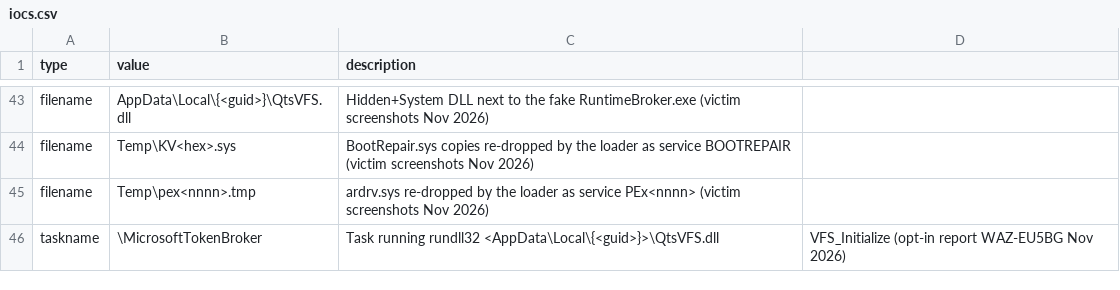
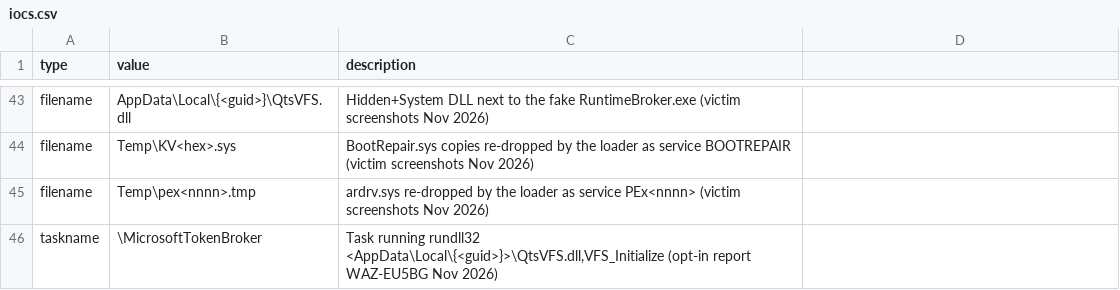
Before and after one commit to afu-it/wa-zip-cleaner, a CSV file: docs/iocs.csv, drawn as a sheet; only a part is shown, gaps mark what is left out.

Commit message:
docs: quote the MicrosoftTokenBroker IOC description (it contains a comma)

```diff
--- a/docs/iocs.csv
+++ b/docs/iocs.csv
@@ -45,2 +45,2 @@ filename,Temp\KV<hex>.sys,BootRepair.sys copies re-dropped by the loader as serv
 filename,Temp\pex<nnnn>.tmp,ardrv.sys re-dropped by the loader as service PEx<nnnn> (victim screenshots Nov 2026)
-taskname,\MicrosoftTokenBroker,Task running rundll32 <AppData\Local\{<guid>}>\QtsVFS.dll,VFS_Initialize (opt-in report WAZ-EU5BG Nov 2026)
+taskname,\MicrosoftTokenBroker,"Task running rundll32 <AppData\Local\{<guid>}>\QtsVFS.dll,VFS_Initialize (opt-in report WAZ-EU5BG Nov 2026)"
```
